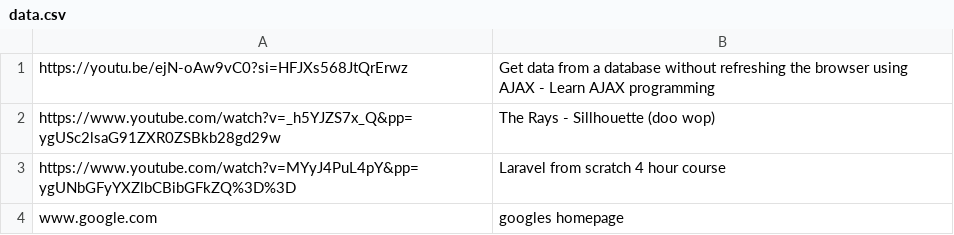
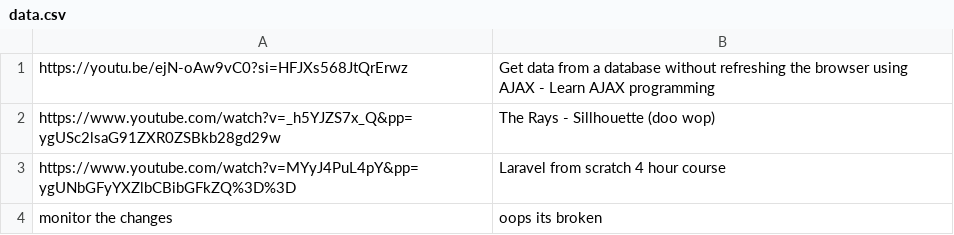
Before and after one commit to bweew/site2, a CSV file: 10/gd-sharelinks/data.csv, drawn as a sheet; removed rows and columns are numbered as before the commit, all else as after; the diff names each change by its address in the sheet, - before the commit and + after, or states it on an @@ line.

Commit message:
data.csv updated

```diff
--- a/10/gd-sharelinks/data.csv
+++ b/10/gd-sharelinks/data.csv
-row 4: www.google.com | googles homepage
+row 4: monitor the changes | oops its broken
```
Also changed, not shown: 2 other files.
